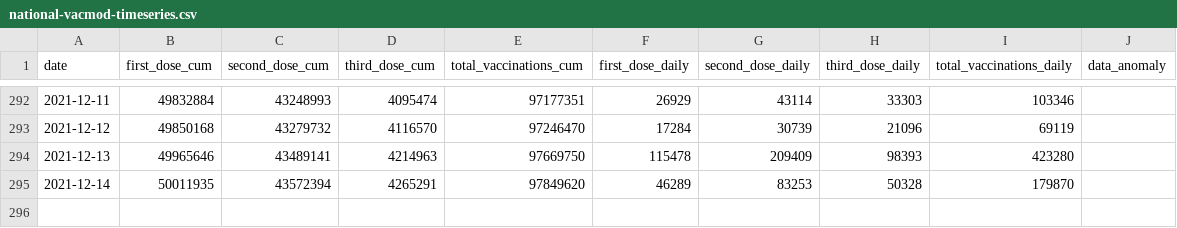
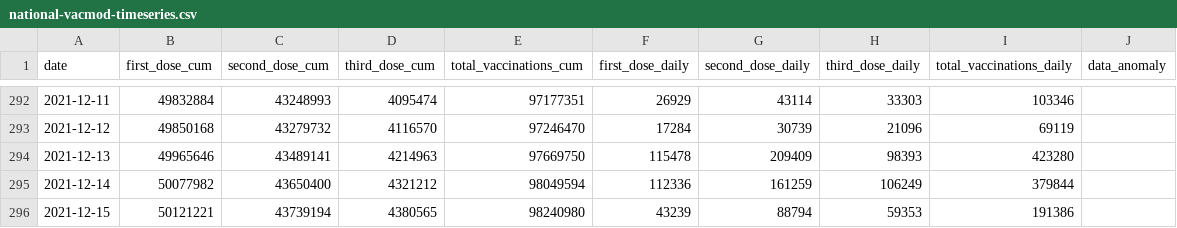
Before and after one commit to nathakits/covid-tracker-twitter-bot, a CSV file: data/dashboard/national-vacmod-timeseries.csv, drawn as a sheet; only a part is shown, gaps mark what is left out.

```diff
--- a/data/dashboard/national-vacmod-timeseries.csv
+++ b/data/dashboard/national-vacmod-timeseries.csv
@@ -294,2 +294,3 @@ date,first_dose_cum,second_dose_cum,third_dose_cum,total_vaccinations_cum,first_
 2021-12-13,49965646,43489141,4214963,97669750,115478,209409,98393,423280,
-2021-12-14,50011935,43572394,4265291,97849620,46289,83253,50328,179870,
+2021-12-14,50077982,43650400,4321212,98049594,112336,161259,106249,379844,
+2021-12-15,50121221,43739194,4380565,98240980,43239,88794,59353,191386,
```
Also changed, not shown: 6 other files.
